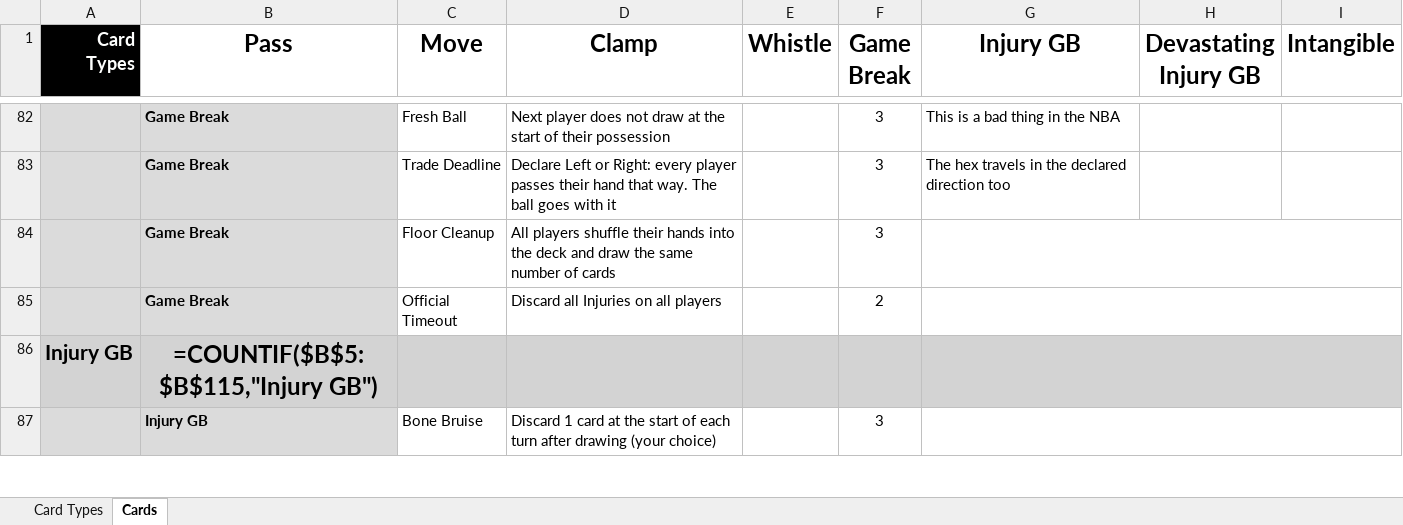
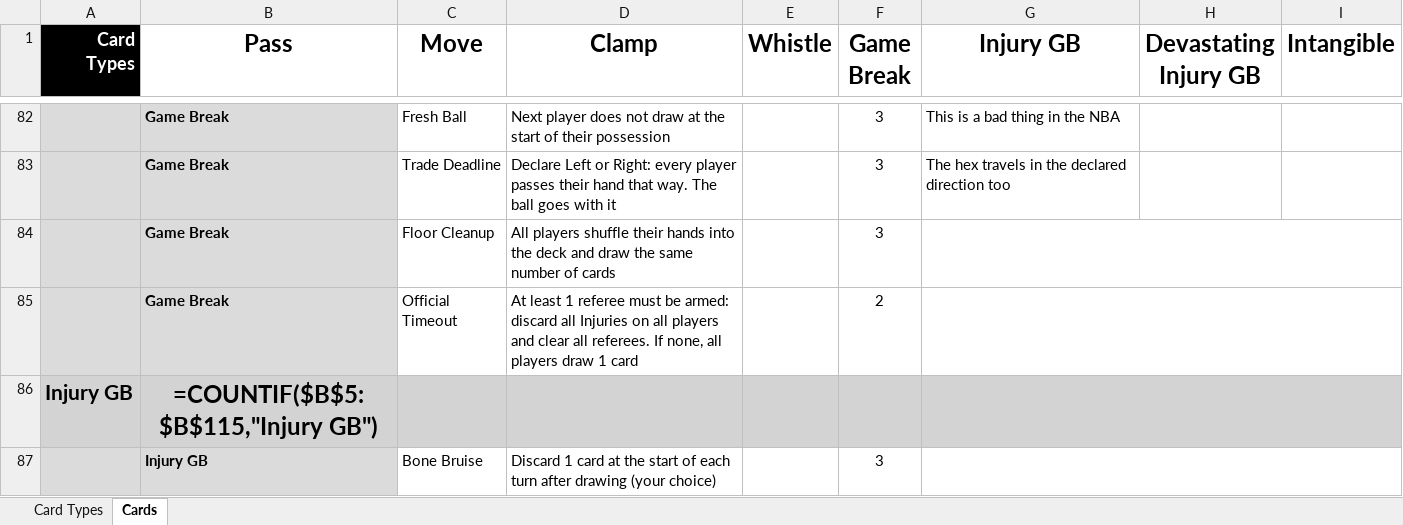
Before and after one commit to SorseC0de/Project_CardCourt, an Excel workbook: Project CardCourt_CardDB.xlsx, sheet Cards, drawn as a sheet; only a part is shown, gaps mark what is left out; values as stored, in another font and other column widths than the file's, no borders; formulas without a stored value are shown as written; the diff names each change by its address in the sheet, - before the commit and + after, or states it on an @@ line.

```diff
--- a/Project CardCourt_CardDB.xlsx (sheet Cards)
+++ b/Project CardCourt_CardDB.xlsx (sheet Cards)
-D85 (Clamp): Discard all Injuries on all players
+D85 (Clamp): At least 1 referee must be armed: discard all Injuries on all players and clear all referees. If none, all players draw 1 card
```
Also changed, not shown: 8 other files.
